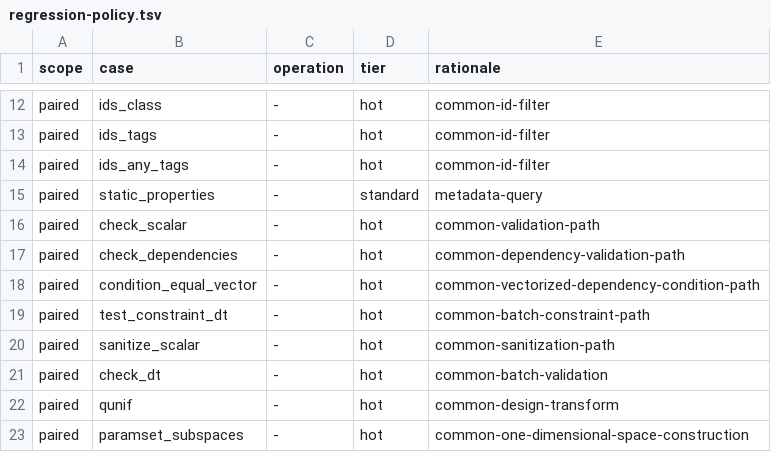
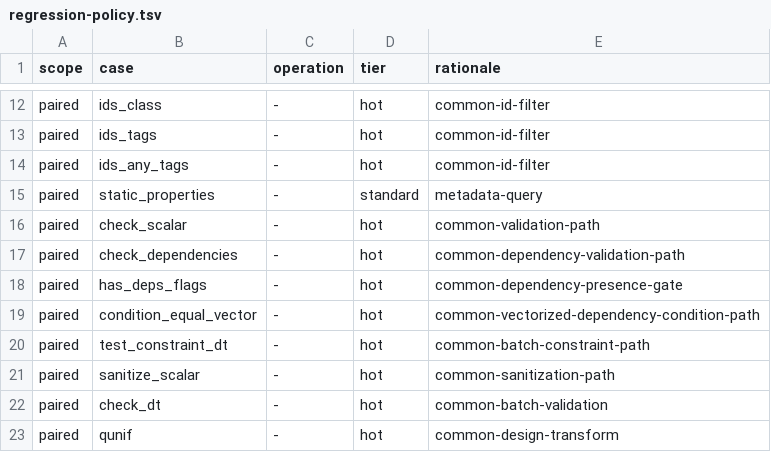
Before and after one commit to mlr-org/paradox, a TSV file: benchmarks/regression-policy.tsv, drawn as a sheet; only a part is shown, gaps mark what is left out; the shorter side is filled out with more unchanged rows.

```diff
--- a/benchmarks/regression-policy.tsv
+++ b/benchmarks/regression-policy.tsv
@@ -17,2 +17,3 @@ paired	check_scalar	-	hot	common-validation-path
 paired	check_dependencies	-	hot	common-dependency-validation-path
+paired	has_deps_flags	-	hot	common-dependency-presence-gate
 paired	condition_equal_vector	-	hot	common-vectorized-dependency-condition-path
```
Also changed, not shown: compat/github-bridge-provenance.tsv, compat/github-repositories.tsv, 48 other files.
